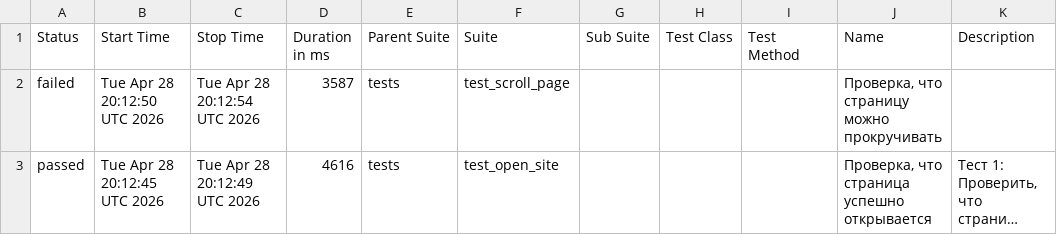
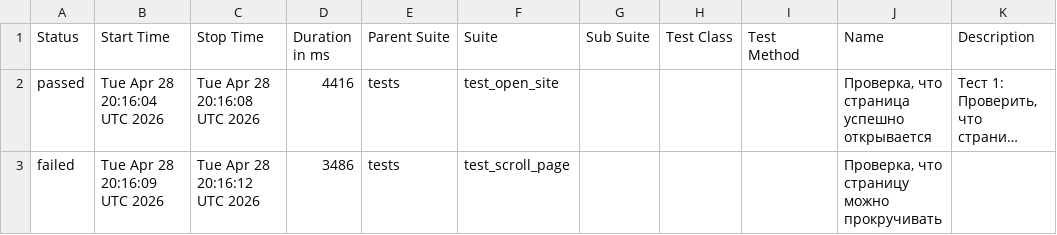
Before and after one commit to TigrRooT/playwright-tests, a CSV file: data/suites.csv, drawn as a sheet; long unchanged cells end in …; removed rows and columns are numbered as before the commit, all else as after; the diff names each change by its address in the sheet, - before the commit and + after, or states it on an @@ line.

```diff
--- a/data/suites.csv
+++ b/data/suites.csv
-row 2: failed | Tue Apr 28 20:12:50 UTC 2026 | Tue Apr 28 20:12:54 UTC 2026 | 3587 | tests | test_scroll_page |  |  |  | Проверка, что страницу можно прокручивать
-B2 (Start Time): Tue Apr 28 20:12:45 UTC 2026
+B2 (Start Time): Tue Apr 28 20:16:04 UTC 2026
-C2 (Stop Time): Tue Apr 28 20:12:49 UTC 2026
+C2 (Stop Time): Tue Apr 28 20:16:08 UTC 2026
-D2 (Duration in ms): 4616
+D2 (Duration in ms): 4416
+row 3: failed | Tue Apr 28 20:16:09 UTC 2026 | Tue Apr 28 20:16:12 UTC 2026 | 3486 | tests | test_scroll_page |  |  |  | Проверка, что страницу можно прокручивать
```
Also changed, not shown: data/behaviors.csv, 22 other files.
